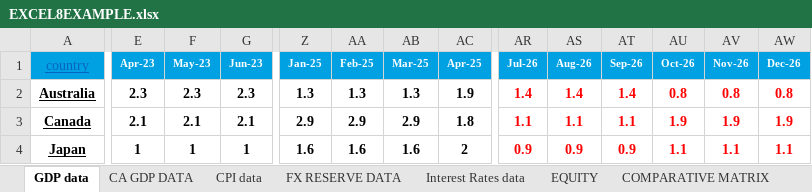
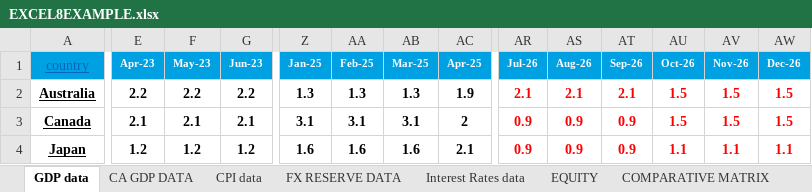
Before and after one commit to KaidAkram/FOREX, an Excel workbook: EXCEL8EXAMPLE.xlsx, sheet GDP data, drawn as a sheet; only a part is shown, gaps mark what is left out; values as stored, in another font and other column widths than the file's, no borders; charts and pictures not drawn; removed rows and columns are numbered as before the commit, all else as after; rows hold the shown columns only; the diff covers the shown part only; the diff names each change by its address in the sheet, - before the commit and + after, or states it on an @@ line.

```diff
--- a/EXCEL8EXAMPLE.xlsx (sheet GDP data)
+++ b/EXCEL8EXAMPLE.xlsx (sheet GDP data)
-E2: 2.3
+E2: 2.2
-F2: 2.3
+F2: 2.2
-G2: 2.3
+G2: 2.2
-AR2: 1.4
+AR2: 2.1
-AS2: 1.4
+AS2: 2.1
-AT2: 1.4
+AT2: 2.1
-AU2: 0.8
+AU2: 1.5
-AV2: 0.8
+AV2: 1.5
-AW2: 0.8
+AW2: 1.5
-Z3: 2.9
+Z3: 3.1
-AA3: 2.9
+AA3: 3.1
-AB3: 2.9
+AB3: 3.1
-AC3: 1.8
+AC3: 2
-AR3: 1.1
+AR3: 0.9
-AS3: 1.1
+AS3: 0.9
-AT3: 1.1
+AT3: 0.9
-AU3: 1.9
+AU3: 1.5
-AV3: 1.9
+AV3: 1.5
-AW3: 1.9
+AW3: 1.5
-row 4: Japan | 1 | 1 | 1 | 1.6 | 1.6 | 1.6 | 2 | 0.9 | 0.9 | 0.9 | 1.1 | 1.1 | 1.1
+row 4: Japan | 1.2 | 1.2 | 1.2 | 1.6 | 1.6 | 1.6 | 2.1 | 0.9 | 0.9 | 0.9 | 1.1 | 1.1 | 1.1
```
Also changed, not shown: 80 edited cells elsewhere in this sheet, charts or pictures, 10 other files.
